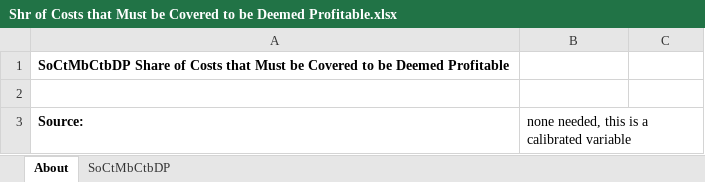
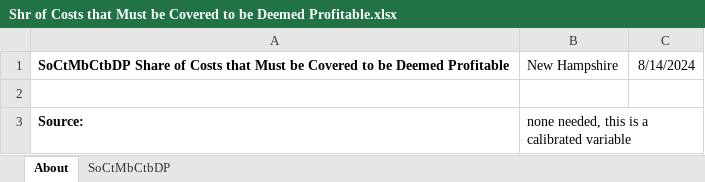
Before and after one commit to EnergyInnovation/eps-newhampshire, an Excel workbook: InputData/elec/SoCtMbCtBDP/Shr of Costs that Must be Covered to be Deemed Profitable.xlsx, sheet About, drawn as a sheet; values as stored, in another font and other column widths than the file's, no borders; the diff names each change by its address in the sheet, - before the commit and + after, or states it on an @@ line.

```diff
--- a/InputData/elec/SoCtMbCtBDP/Shr of Costs that Must be Covered to be Deemed Profitable.xlsx (sheet About)
+++ b/InputData/elec/SoCtMbCtBDP/Shr of Costs that Must be Covered to be Deemed Profitable.xlsx (sheet About)
-B1: (empty)
+B1: New Hampshire
-C1: (empty)
+C1: 8/14/2024
```
Also changed, not shown: sheet SoCtMbCtbDP, InputData/elec/CSC/Capacity Supply Curve.xlsx, InputData/elec/RQSD/RPS Qualifying Source Definitions.xlsx, 15 other files.
